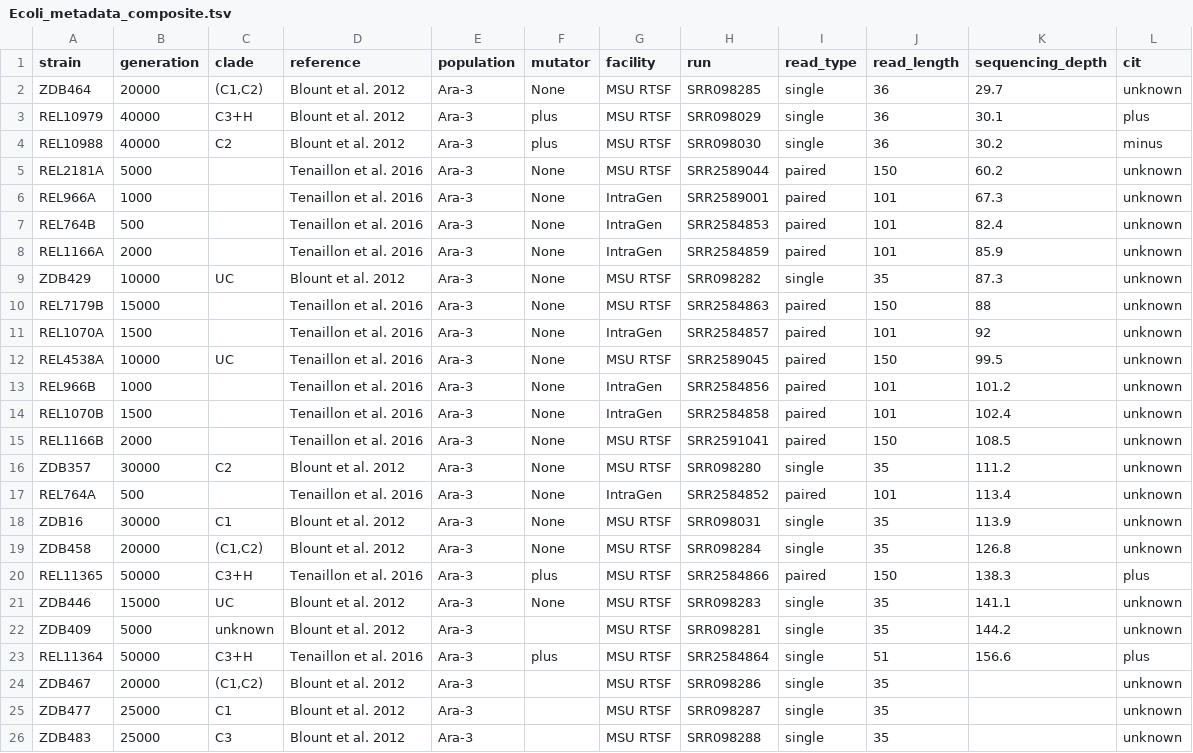
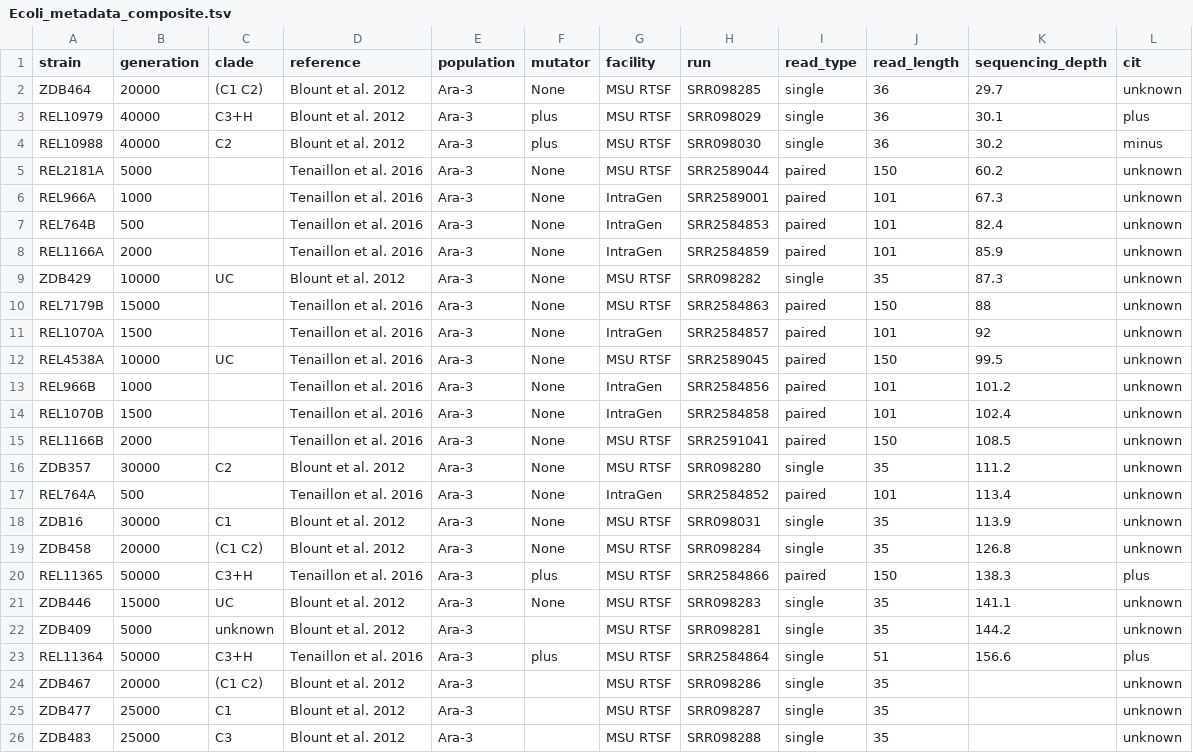
Before and after one commit to fishtree-attempt/wrangling-genomics, a TSV file: files/Ecoli_metadata_composite.tsv, drawn as a sheet; only a part is shown; the diff names each change by its address in the sheet, - before the commit and + after, or states it on an @@ line.

```diff
--- a/files/Ecoli_metadata_composite.tsv
+++ b/files/Ecoli_metadata_composite.tsv
-C2 (clade): (C1,C2)
+C2 (clade): (C1 C2)
-C19 (clade): (C1,C2)
+C19 (clade): (C1 C2)
-C24 (clade): (C1,C2)
+C24 (clade): (C1 C2)
```
